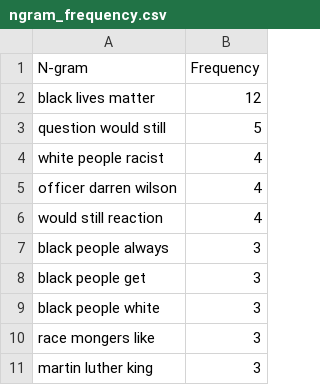
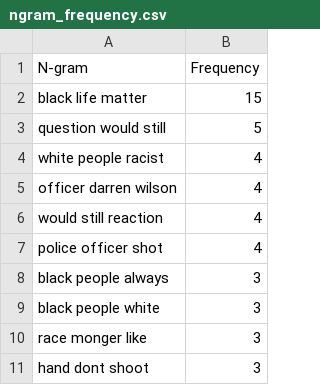
Before and after one commit to angelsc75/bye_bye_hate, a CSV file: notebook/ngram_frequency.csv, drawn as a sheet.

```diff
--- a/notebook/ngram_frequency.csv
+++ b/notebook/ngram_frequency.csv
@@ -1,3 +1,3 @@
 N-gram,Frequency
-black lives matter,12
+black life matter,15
 question would still,5
@@ -6,6 +6,6 @@ officer darren wilson,4
 would still reaction,4
+police officer shot,4
 black people always,3
-black people get,3
 black people white,3
-race mongers like,3
-martin luther king,3
+race monger like,3
+hand dont shoot,3
```
Also changed, not shown: notebook/lda_topics.csv, 19 other files.
